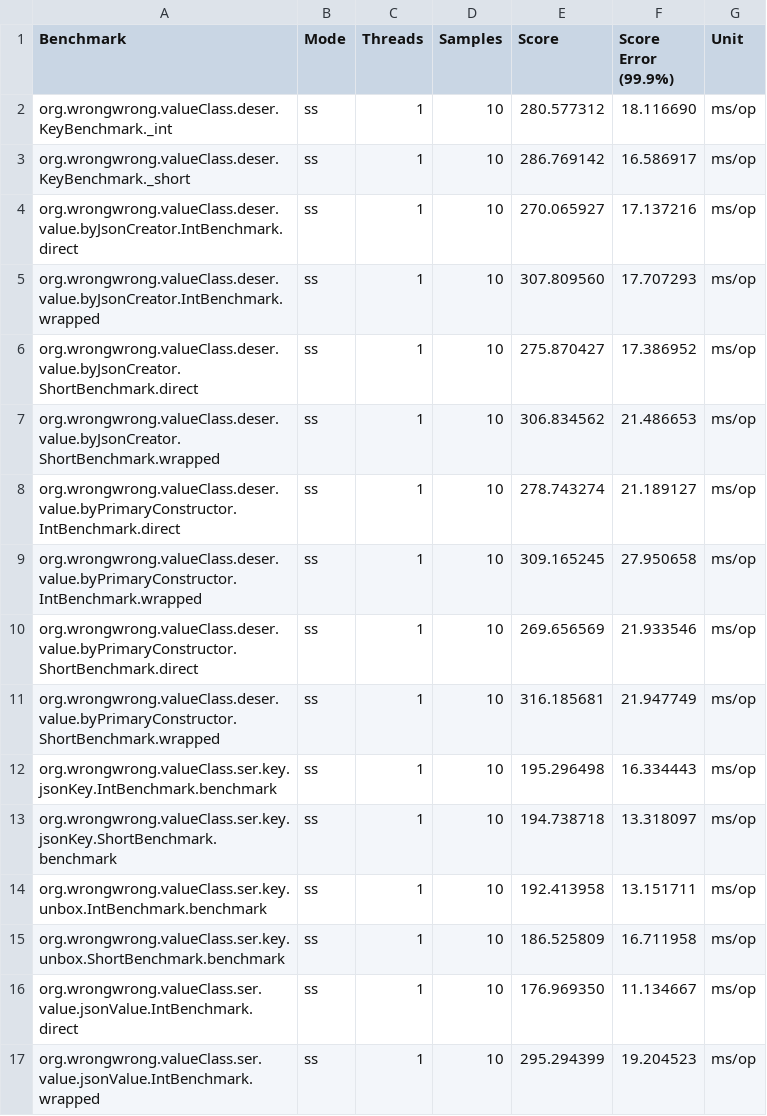
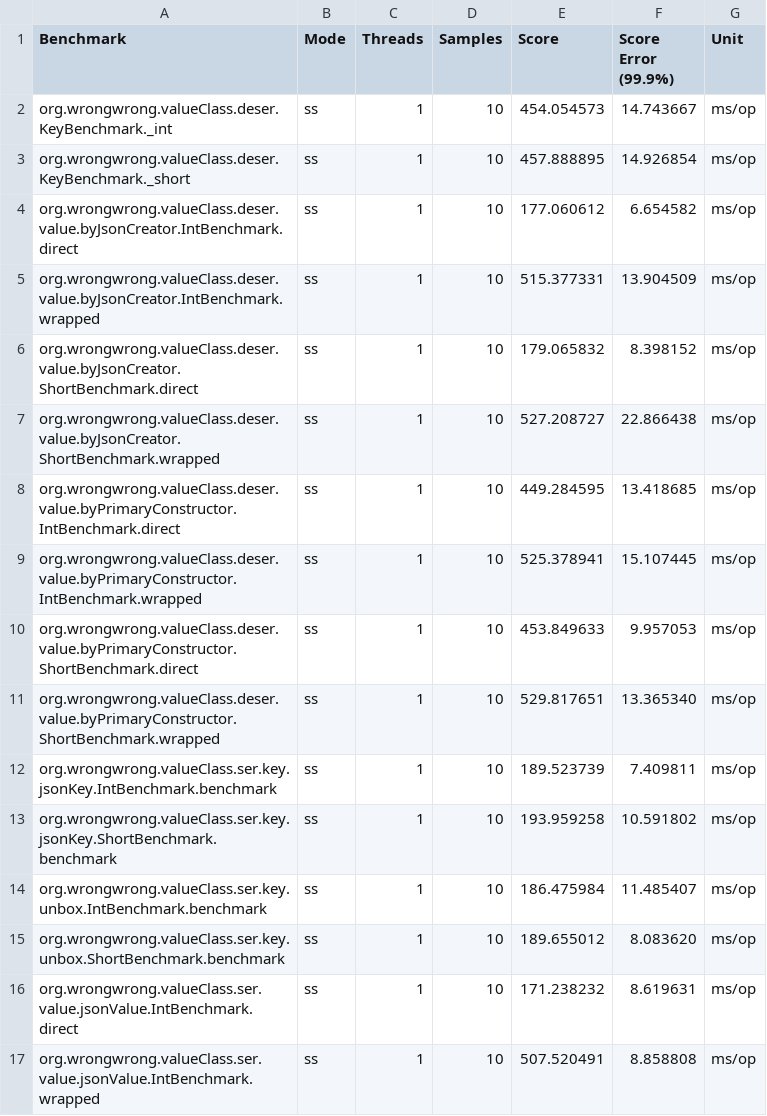
Before and after one commit to k163377/jackson-value-class-benchmark, a CSV file: ci-reports/ss/Present.csv, drawn as a sheet; only a part is shown; the diff covers the shown part only.

```diff
--- a/ci-reports/ss/Present.csv
+++ b/ci-reports/ss/Present.csv
@@ -1,17 +1,17 @@
 "Benchmark","Mode","Threads","Samples","Score","Score Error (99.9%)","Unit"
-"org.wrongwrong.valueClass.deser.KeyBenchmark._int","ss",1,10,280.577312,18.116690,"ms/op"
-"org.wrongwrong.valueClass.deser.KeyBenchmark._short","ss",1,10,286.769142,16.586917,"ms/op"
-"org.wrongwrong.valueClass.deser.value.byJsonCreator.IntBenchmark.direct","ss",1,10,270.065927,17.137216,"ms/op"
-"org.wrongwrong.valueClass.deser.value.byJsonCreator.IntBenchmark.wrapped","ss",1,10,307.809560,17.707293,"ms/op"
-"org.wrongwrong.valueClass.deser.value.byJsonCreator.ShortBenchmark.direct","ss",1,10,275.870427,17.386952,"ms/op"
-"org.wrongwrong.valueClass.deser.value.byJsonCreator.ShortBenchmark.wrapped","ss",1,10,306.834562,21.486653,"ms/op"
-"org.wrongwrong.valueClass.deser.value.byPrimaryConstructor.IntBenchmark.direct","ss",1,10,278.743274,21.189127,"ms/op"
-"org.wrongwrong.valueClass.deser.value.byPrimaryConstructor.IntBenchmark.wrapped","ss",1,10,309.165245,27.950658,"ms/op"
-"org.wrongwrong.valueClass.deser.value.byPrimaryConstructor.ShortBenchmark.direct","ss",1,10,269.656569,21.933546,"ms/op"
-"org.wrongwrong.valueClass.deser.value.byPrimaryConstructor.ShortBenchmark.wrapped","ss",1,10,316.185681,21.947749,"ms/op"
-"org.wrongwrong.valueClass.ser.key.jsonKey.IntBenchmark.benchmark","ss",1,10,195.296498,16.334443,"ms/op"
-"org.wrongwrong.valueClass.ser.key.jsonKey.ShortBenchmark.benchmark","ss",1,10,194.738718,13.318097,"ms/op"
-"org.wrongwrong.valueClass.ser.key.unbox.IntBenchmark.benchmark","ss",1,10,192.413958,13.151711,"ms/op"
-"org.wrongwrong.valueClass.ser.key.unbox.ShortBenchmark.benchmark","ss",1,10,186.525809,16.711958,"ms/op"
-"org.wrongwrong.valueClass.ser.value.jsonValue.IntBenchmark.direct","ss",1,10,176.969350,11.134667,"ms/op"
-"org.wrongwrong.valueClass.ser.value.jsonValue.IntBenchmark.wrapped","ss",1,10,295.294399,19.204523,"ms/op"
+"org.wrongwrong.valueClass.deser.KeyBenchmark._int","ss",1,10,454.054573,14.743667,"ms/op"
+"org.wrongwrong.valueClass.deser.KeyBenchmark._short","ss",1,10,457.888895,14.926854,"ms/op"
+"org.wrongwrong.valueClass.deser.value.byJsonCreator.IntBenchmark.direct","ss",1,10,177.060612,6.654582,"ms/op"
+"org.wrongwrong.valueClass.deser.value.byJsonCreator.IntBenchmark.wrapped","ss",1,10,515.377331,13.904509,"ms/op"
+"org.wrongwrong.valueClass.deser.value.byJsonCreator.ShortBenchmark.direct","ss",1,10,179.065832,8.398152,"ms/op"
+"org.wrongwrong.valueClass.deser.value.byJsonCreator.ShortBenchmark.wrapped","ss",1,10,527.208727,22.866438,"ms/op"
+"org.wrongwrong.valueClass.deser.value.byPrimaryConstructor.IntBenchmark.direct","ss",1,10,449.284595,13.418685,"ms/op"
+"org.wrongwrong.valueClass.deser.value.byPrimaryConstructor.IntBenchmark.wrapped","ss",1,10,525.378941,15.107445,"ms/op"
+"org.wrongwrong.valueClass.deser.value.byPrimaryConstructor.ShortBenchmark.direct","ss",1,10,453.849633,9.957053,"ms/op"
+"org.wrongwrong.valueClass.deser.value.byPrimaryConstructor.ShortBenchmark.wrapped","ss",1,10,529.817651,13.365340,"ms/op"
+"org.wrongwrong.valueClass.ser.key.jsonKey.IntBenchmark.benchmark","ss",1,10,189.523739,7.409811,"ms/op"
+"org.wrongwrong.valueClass.ser.key.jsonKey.ShortBenchmark.benchmark","ss",1,10,193.959258,10.591802,"ms/op"
+"org.wrongwrong.valueClass.ser.key.unbox.IntBenchmark.benchmark","ss",1,10,186.475984,11.485407,"ms/op"
+"org.wrongwrong.valueClass.ser.key.unbox.ShortBenchmark.benchmark","ss",1,10,189.655012,8.083620,"ms/op"
+"org.wrongwrong.valueClass.ser.value.jsonValue.IntBenchmark.direct","ss",1,10,171.238232,8.619631,"ms/op"
+"org.wrongwrong.valueClass.ser.value.jsonValue.IntBenchmark.wrapped","ss",1,10,507.520491,8.858808,"ms/op"
```
Also changed, not shown: 12 edited cells elsewhere in this file, ci-reports/ss/Conventional.csv, ci-reports/thrpt/Conventional.csv, 1 other file.
